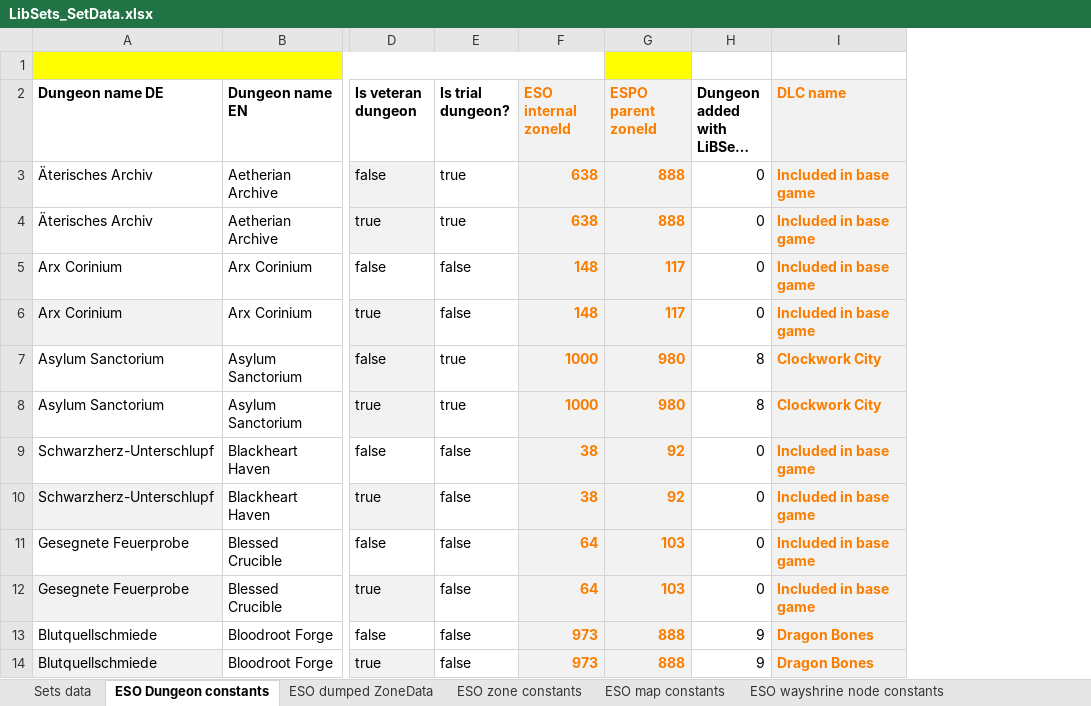
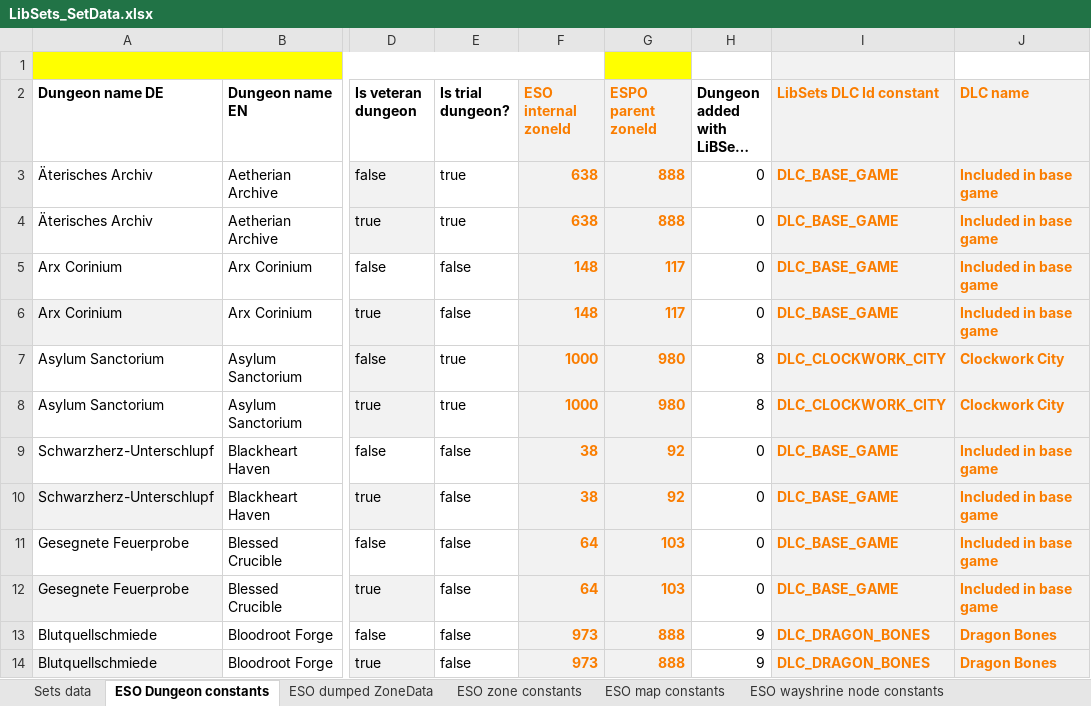
Before and after one commit to Baertram/LibSets, an Excel workbook: LibSets/LibSets_SetData.xlsx, sheet ESO Dungeon constants, drawn as a sheet; only a part is shown, gaps mark what is left out; long unchanged cells end in …; values as stored, in another font and other column widths than the file's, no borders; the diff names each change by its address in the sheet, - before the commit and + after, or states it on an @@ line.

```diff
--- a/LibSets/LibSets_SetData.xlsx (sheet ESO Dungeon constants)
+++ b/LibSets/LibSets_SetData.xlsx (sheet ESO Dungeon constants)
+column I (LibSets DLC Id constant), rows 3-14: DLC_BASE_GAME | DLC_BASE_GAME | DLC_BASE_GAME | DLC_BASE_GAME | DLC_CLOCKWORK_CITY | DLC_CLOCKWORK_CITY | DLC_BASE_GAME | DLC_BASE_GAME | DLC_BASE_GAME | DLC_BASE_GAME | DLC_DRAGON_BONES | DLC_DRAGON_BONES
```
Also changed, not shown: sheet Sets data, sheet LibSets constants, sheet ESO zone constants, formulas that keep their value, 6 other files.
